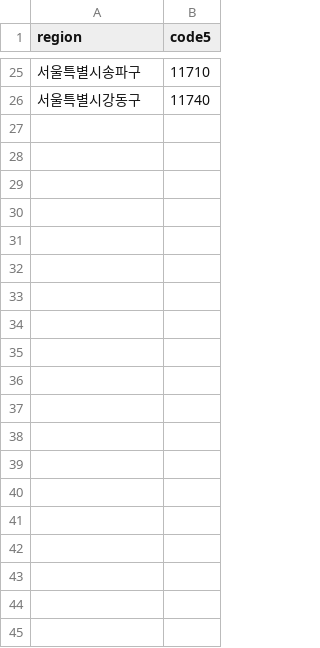
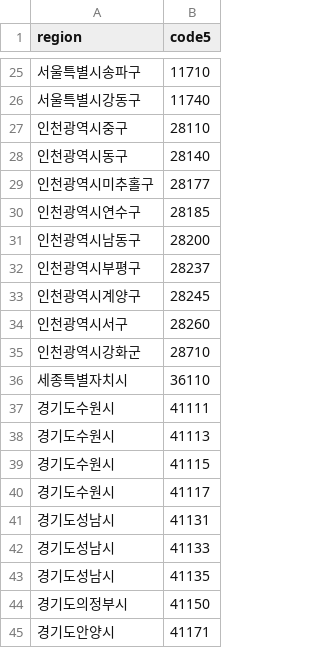
Before and after one commit to twjang/korea_apartment_price, a CSV file: scripts/orderbook_region_code.csv, drawn as a sheet; only a part is shown, gaps mark what is left out; the diff covers the shown part only; the diff names each change by its address in the sheet, - before the commit and + after, or states it on an @@ line.

```diff
--- a/scripts/orderbook_region_code.csv
+++ b/scripts/orderbook_region_code.csv
+row 27: 인천광역시중구 | 28110
+row 28: 인천광역시동구 | 28140
+row 29: 인천광역시미추홀구 | 28177
+row 30: 인천광역시연수구 | 28185
+row 31: 인천광역시남동구 | 28200
+row 32: 인천광역시부평구 | 28237
+row 33: 인천광역시계양구 | 28245
+row 34: 인천광역시서구 | 28260
+row 35: 인천광역시강화군 | 28710
+row 36: 세종특별자치시 | 36110
+row 37: 경기도수원시 | 41111
+row 38: 경기도수원시 | 41113
+row 39: 경기도수원시 | 41115
+row 40: 경기도수원시 | 41117
+row 41: 경기도성남시 | 41131
+row 42: 경기도성남시 | 41133
+row 43: 경기도성남시 | 41135
+row 44: 경기도의정부시 | 41150
+row 45: 경기도안양시 | 41171
```
Also changed, not shown: 33 added rows elsewhere in this file, 13 other files.
